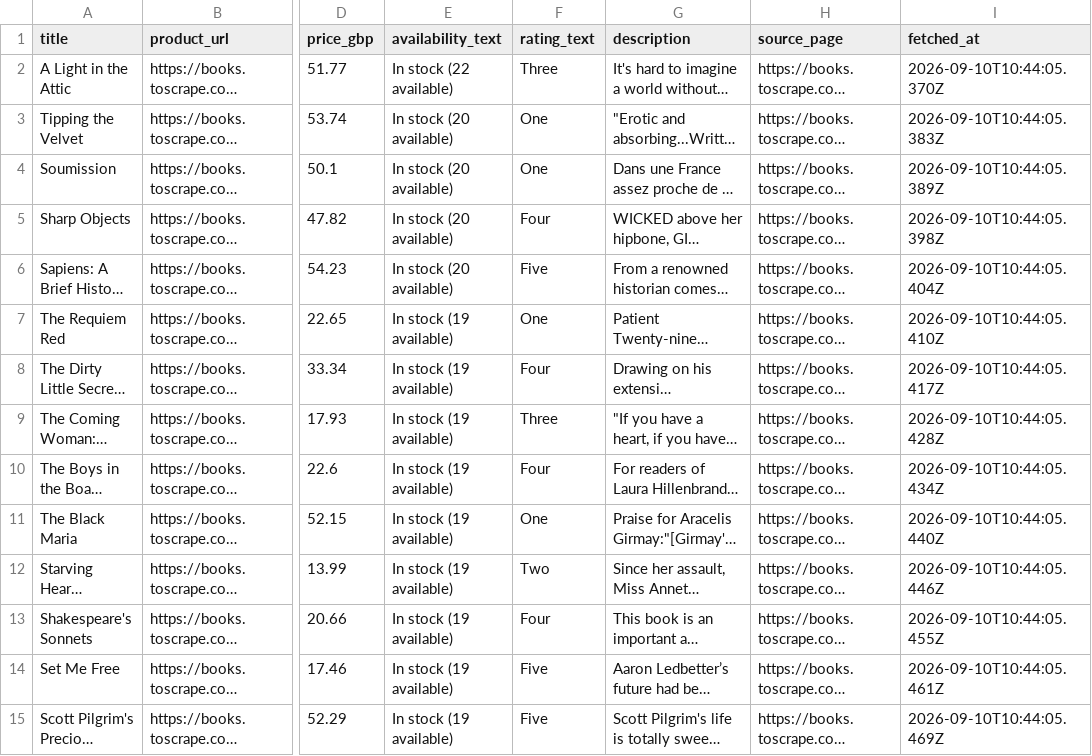
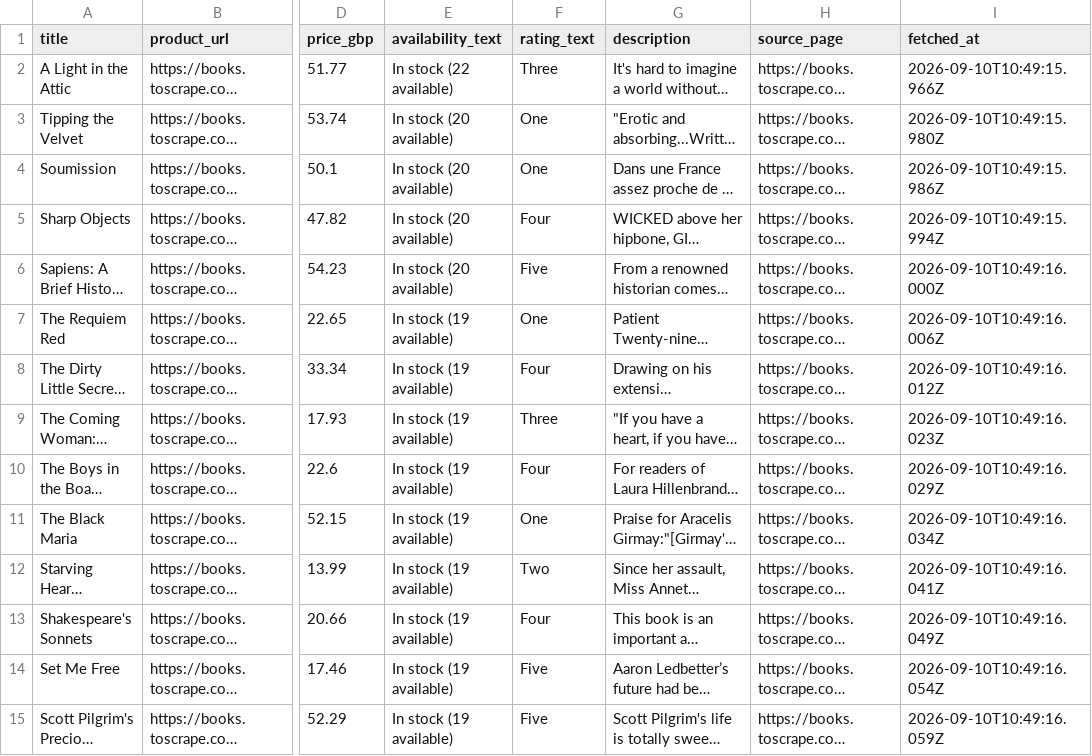
Before and after one commit to Mohamed-Ahmed007062/The-polite-scraper, a CSV file: output/books.csv, drawn as a sheet; only a part is shown, gaps mark what is left out; long unchanged cells end in …; the diff covers the shown part only; the diff names each change by its address in the sheet, - before the commit and + after, or states it on an @@ line.

Commit message:
docs: update final output evidence and report

```diff
--- a/output/books.csv
+++ b/output/books.csv
-I2 (fetched_at): 2026-09-10T10:44:05.370Z
+I2 (fetched_at): 2026-09-10T10:49:15.966Z
-I3 (fetched_at): 2026-09-10T10:44:05.383Z
+I3 (fetched_at): 2026-09-10T10:49:15.980Z
-I4 (fetched_at): 2026-09-10T10:44:05.389Z
+I4 (fetched_at): 2026-09-10T10:49:15.986Z
-I5 (fetched_at): 2026-09-10T10:44:05.398Z
+I5 (fetched_at): 2026-09-10T10:49:15.994Z
-I6 (fetched_at): 2026-09-10T10:44:05.404Z
+I6 (fetched_at): 2026-09-10T10:49:16.000Z
-I7 (fetched_at): 2026-09-10T10:44:05.410Z
+I7 (fetched_at): 2026-09-10T10:49:16.006Z
-I8 (fetched_at): 2026-09-10T10:44:05.417Z
+I8 (fetched_at): 2026-09-10T10:49:16.012Z
-I9 (fetched_at): 2026-09-10T10:44:05.428Z
+I9 (fetched_at): 2026-09-10T10:49:16.023Z
-I10 (fetched_at): 2026-09-10T10:44:05.434Z
+I10 (fetched_at): 2026-09-10T10:49:16.029Z
-I11 (fetched_at): 2026-09-10T10:44:05.440Z
+I11 (fetched_at): 2026-09-10T10:49:16.034Z
-I12 (fetched_at): 2026-09-10T10:44:05.446Z
+I12 (fetched_at): 2026-09-10T10:49:16.041Z
-I13 (fetched_at): 2026-09-10T10:44:05.455Z
+I13 (fetched_at): 2026-09-10T10:49:16.049Z
-I14 (fetched_at): 2026-09-10T10:44:05.461Z
+I14 (fetched_at): 2026-09-10T10:49:16.054Z
-I15 (fetched_at): 2026-09-10T10:44:05.469Z
+I15 (fetched_at): 2026-09-10T10:49:16.059Z
```
Also changed, not shown: 46 edited cells elsewhere in this file, 3 other files.
